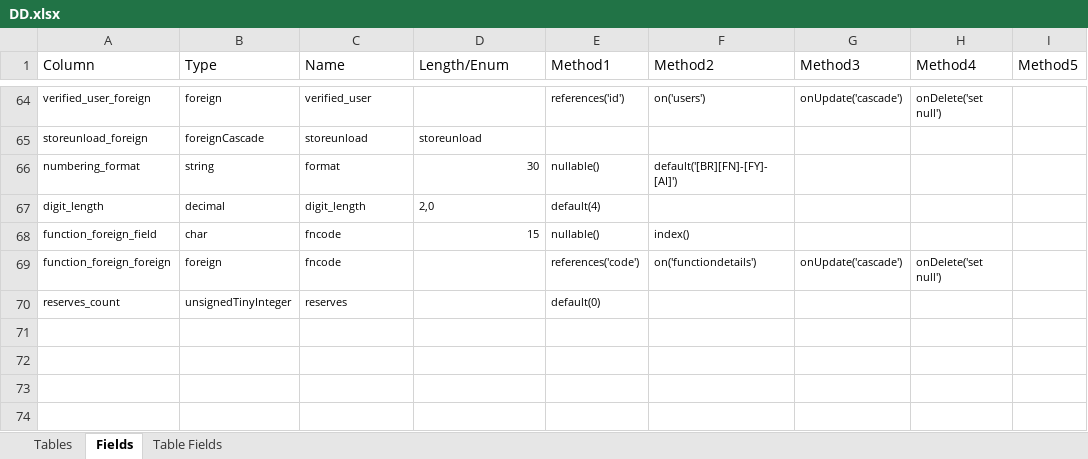
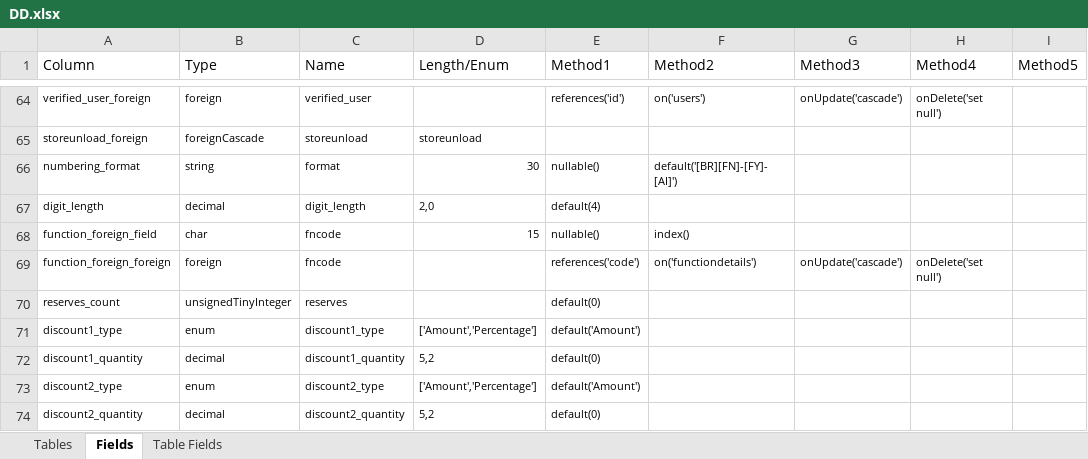
Before and after one commit to MilestoneInnovativeTechnologies/DD, an Excel workbook: DD.xlsx, sheet Fields, drawn as a sheet; only a part is shown, gaps mark what is left out; values as stored, in another font and other column widths than the file's, no borders; conditional formats and table styles not drawn; the diff names each change by its address in the sheet, - before the commit and + after, or states it on an @@ line.

```diff
--- a/DD.xlsx (sheet Fields)
+++ b/DD.xlsx (sheet Fields)
+row 71: discount1_type | enum | discount1_type | ['Amount','Percentage'] | default('Amount')
+row 72: discount1_quantity | decimal | discount1_quantity | 5,2 | default(0)
+row 73: discount2_type | enum | discount2_type | ['Amount','Percentage'] | default('Amount')
+row 74: discount2_quantity | decimal | discount2_quantity | 5,2 | default(0)
```
Also changed, not shown: sheet Table Fields, hidden cells, 2 other files.
